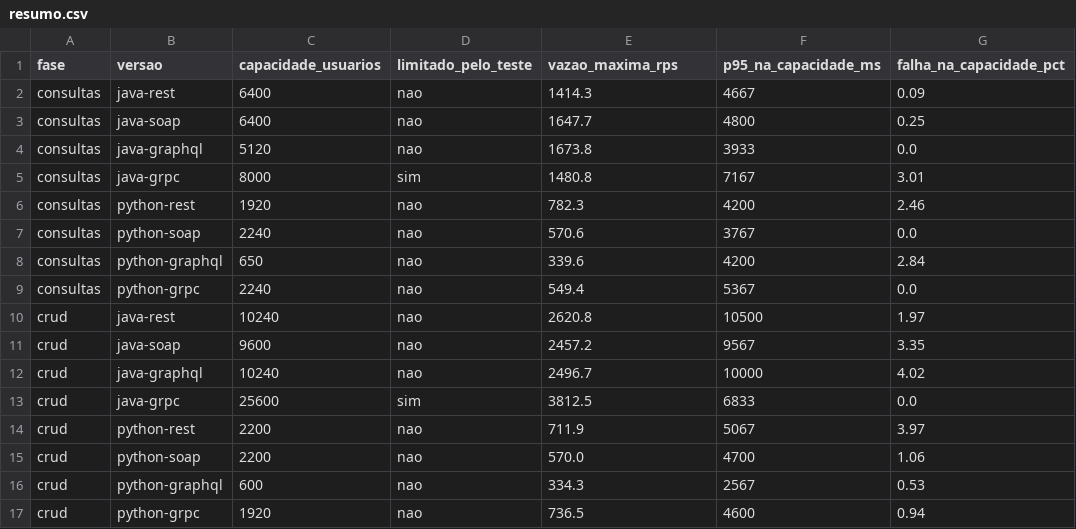
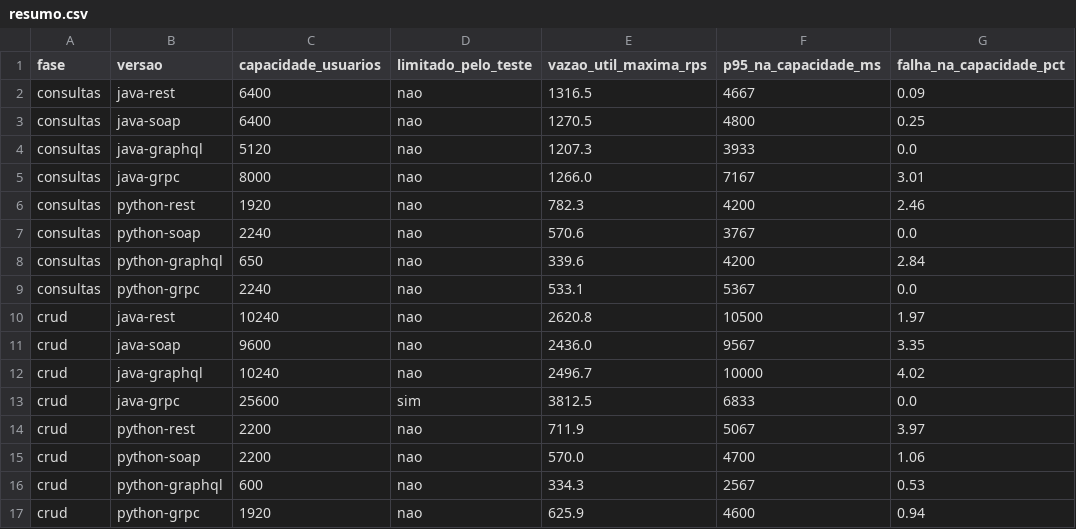
Before and after one commit to matheus-html/streaming-apis, a CSV file: analysis/graficos/resumo.csv, drawn as a sheet.

Commit message:
Refinamento da capacidade e vazao util

```diff
--- a/analysis/graficos/resumo.csv
+++ b/analysis/graficos/resumo.csv
@@ -1,6 +1,6 @@
-fase,versao,capacidade_usuarios,limitado_pelo_teste,vazao_maxima_rps,p95_na_capacidade_ms,falha_na_capacidade_pct
-consultas,java-rest,6400,nao,1414.3,4667,0.09
-consultas,java-soap,6400,nao,1647.7,4800,0.25
-consultas,java-graphql,5120,nao,1673.8,3933,0.0
-consultas,java-grpc,8000,sim,1480.8,7167,3.01
+fase,versao,capacidade_usuarios,limitado_pelo_teste,vazao_util_maxima_rps,p95_na_capacidade_ms,falha_na_capacidade_pct
+consultas,java-rest,6400,nao,1316.5,4667,0.09
+consultas,java-soap,6400,nao,1270.5,4800,0.25
+consultas,java-graphql,5120,nao,1207.3,3933,0.0
+consultas,java-grpc,8000,nao,1266.0,7167,3.01
 consultas,python-rest,1920,nao,782.3,4200,2.46
@@ -8,5 +8,5 @@ consultas,python-soap,2240,nao,570.6,3767,0.0
 consultas,python-graphql,650,nao,339.6,4200,2.84
-consultas,python-grpc,2240,nao,549.4,5367,0.0
+consultas,python-grpc,2240,nao,533.1,5367,0.0
 crud,java-rest,10240,nao,2620.8,10500,1.97
-crud,java-soap,9600,nao,2457.2,9567,3.35
+crud,java-soap,9600,nao,2436.0,9567,3.35
 crud,java-graphql,10240,nao,2496.7,10000,4.02
@@ -16,2 +16,2 @@ crud,python-soap,2200,nao,570.0,4700,1.06
 crud,python-graphql,600,nao,334.3,2567,0.53
-crud,python-grpc,1920,nao,736.5,4600,0.94
+crud,python-grpc,1920,nao,625.9,4600,0.94
```
Also changed, not shown: 15 other files.
